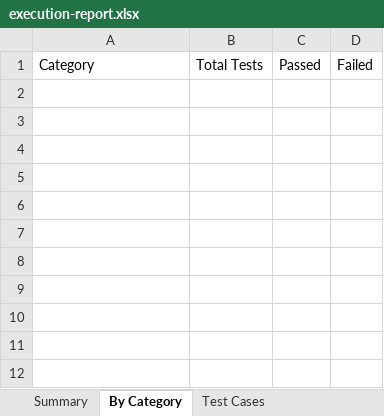
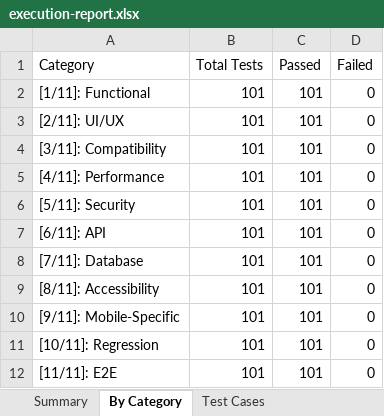
Before and after one commit to SVNSreedevi/APP, an Excel workbook: reports/latest/execution-report.xlsx, sheet By Category, drawn as a sheet; values as stored, in another font and other column widths than the file's, no borders; the diff names each change by its address in the sheet, - before the commit and + after, or states it on an @@ line.

```diff
--- a/reports/latest/execution-report.xlsx (sheet By Category)
+++ b/reports/latest/execution-report.xlsx (sheet By Category)
+row 2: [1/11]: Functional | 101 | 101 | 0
+row 3: [2/11]: UI/UX | 101 | 101 | 0
+row 4: [3/11]: Compatibility | 101 | 101 | 0
+row 5: [4/11]: Performance | 101 | 101 | 0
+row 6: [5/11]: Security | 101 | 101 | 0
+row 7: [6/11]: API | 101 | 101 | 0
+row 8: [7/11]: Database | 101 | 101 | 0
+row 9: [8/11]: Accessibility | 101 | 101 | 0
+row 10: [9/11]: Mobile-Specific | 101 | 101 | 0
+row 11: [10/11]: Regression | 101 | 101 | 0
+row 12: [11/11]: E2E | 101 | 101 | 0
```
Also changed, not shown: sheet Test Cases, sheet Summary, 1 other file.
